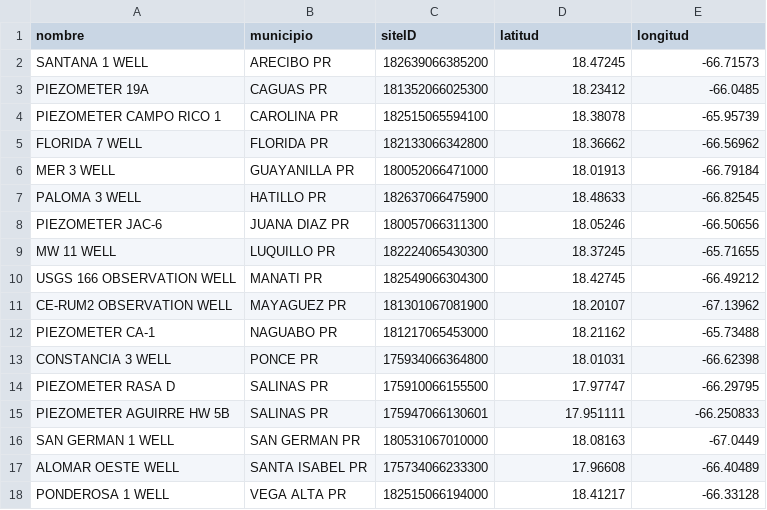
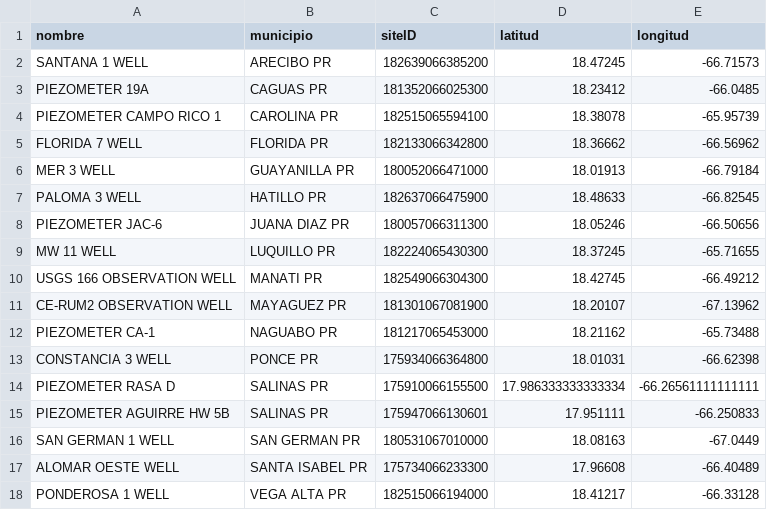
Before and after one commit to yarimarcalonieves/yarimarcalonieves.github.io, a CSV file: acuiferos.csv, drawn as a sheet.

Commit message:
Update acuiferos.csv

```diff
--- a/acuiferos.csv
+++ b/acuiferos.csv
@@ -13,3 +13,3 @@ PIEZOMETER CA-1,NAGUABO PR,181217065453000,18.21162,-65.73488
 CONSTANCIA 3 WELL,PONCE PR,175934066364800,18.01031,-66.62398
-PIEZOMETER RASA D,SALINAS PR,175910066155500,17.97747,-66.29795
+PIEZOMETER RASA D,SALINAS PR,175910066155500,17.986333333333334,-66.26561111111111
 PIEZOMETER AGUIRRE HW 5B,SALINAS PR,175947066130601,17.951111,-66.250833
```
